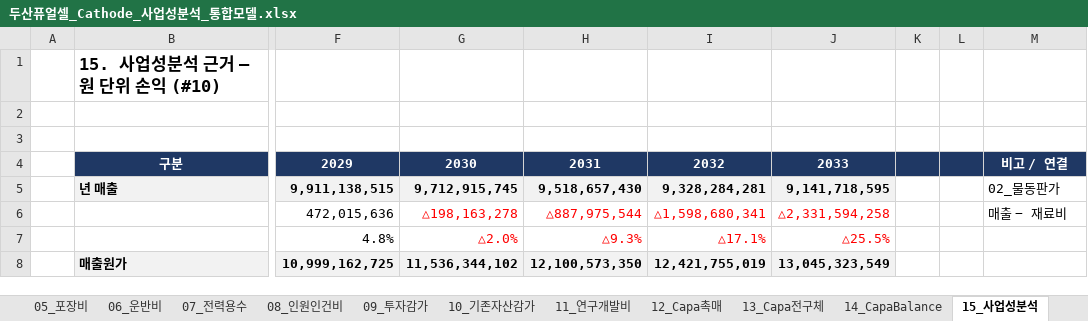
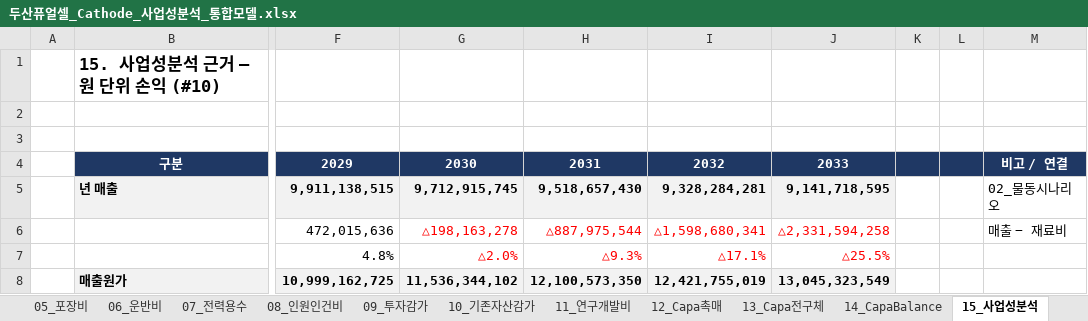
Before and after one commit to gaonpapa-AI/MEMORY, an Excel workbook: docs/doosan-bid/두산퓨얼셀_Cathode_사업성분석_통합모델.xlsx, sheet 15_사업성분석, drawn as a sheet; only a part is shown, gaps mark what is left out; values as stored, in another font and other column widths than the file's, no borders; the diff names each change by its address in the sheet, - before the commit and + after, or states it on an @@ line.

```diff
--- a/docs/doosan-bid/두산퓨얼셀_Cathode_사업성분석_통합모델.xlsx (sheet 15_사업성분석)
+++ b/docs/doosan-bid/두산퓨얼셀_Cathode_사업성분석_통합모델.xlsx (sheet 15_사업성분석)
-M5: 02_물동판가
+M5: 02_물동시나리오
```
Also changed, not shown: sheet 02_물동시나리오, sheet 00_목차, sheet 19_보고자료, other sheet tabs, formulas that keep their value, 1 other file.
